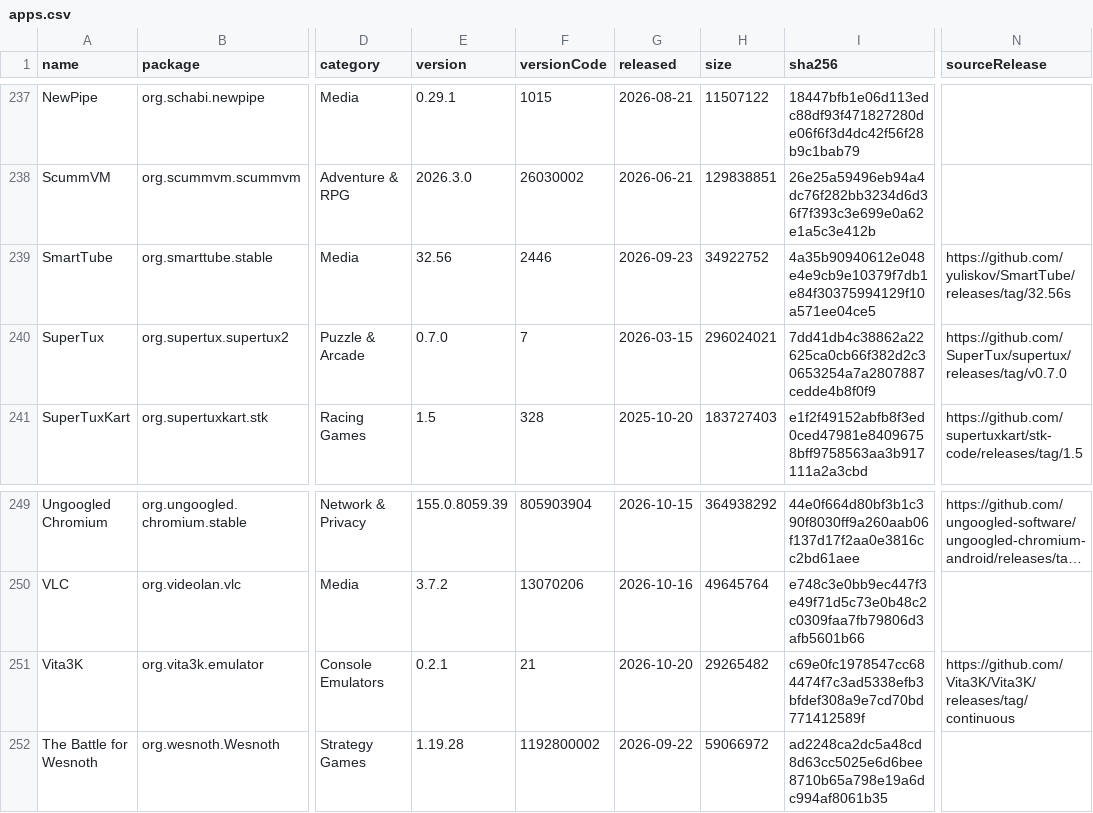
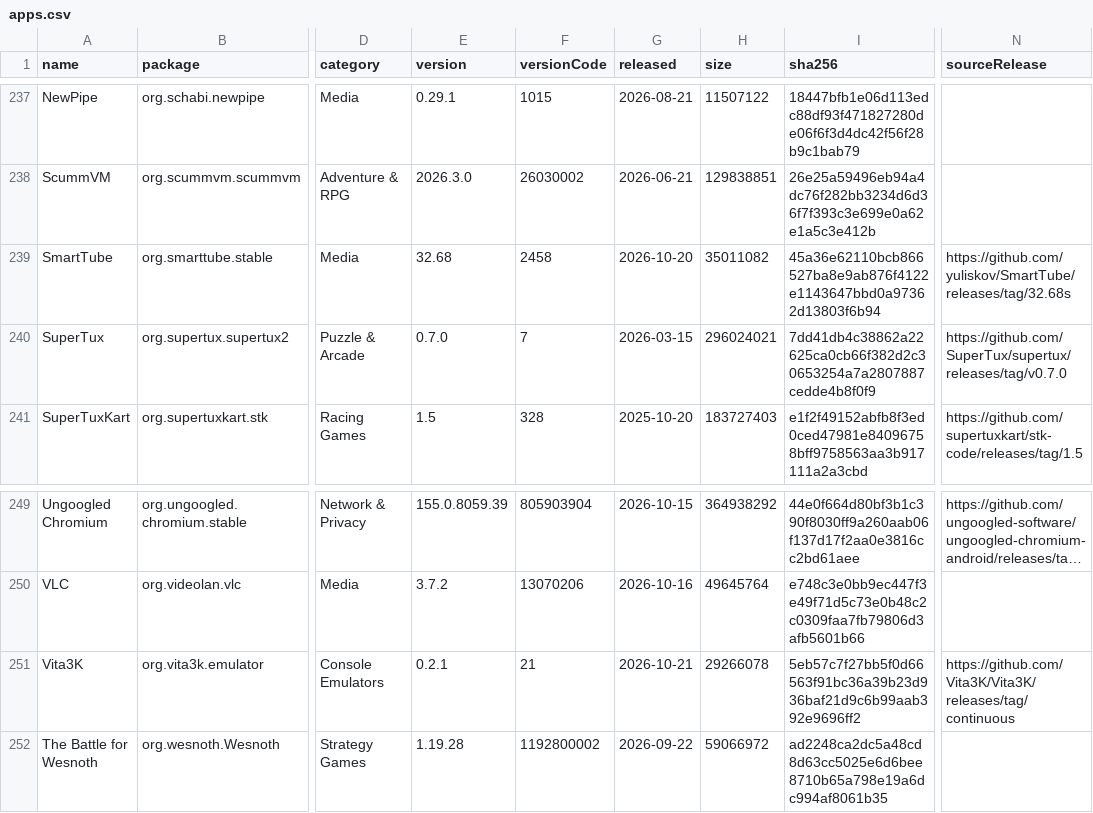
Before and after one commit to 2113apps/verified-android-apps, a CSV file: apps.csv, drawn as a sheet; only a part is shown, gaps mark what is left out; long unchanged cells end in …; the diff names each change by its address in the sheet, - before the commit and + after, or states it on an @@ line.

```diff
--- a/apps.csv
+++ b/apps.csv
-E239 (version): 32.56
+E239 (version): 32.68
-F239 (versionCode): 2446
+F239 (versionCode): 2458
-G239 (released): 2026-09-23
+G239 (released): 2026-10-20
-H239 (size): 34922752
+H239 (size): 35011082
-I239 (sha256): 4a35b90940612e048e4e9cb9e10379f7db1e84f30375994129f10a571ee04ce5
+I239 (sha256): 45a36e62110bcb866527ba8e9ab876f4122e1143647bbd0a97362d13803f6b94
-N239 (sourceRelease): https://github.com/yuliskov/SmartTube/releases/tag/32.56s
+N239 (sourceRelease): https://github.com/yuliskov/SmartTube/releases/tag/32.68s
-G251 (released): 2026-10-20
+G251 (released): 2026-10-21
-H251 (size): 29265482
+H251 (size): 29266078
-I251 (sha256): c69e0fc1978547cc684474f7c3ad5338efb3bfdef308a9e7cd70bd771412589f
+I251 (sha256): 5eb57c7f27bb5f0d66563f91bc36a39b23d936baf21d9c6b99aab392e9696ff2
```
Also changed, not shown: 2 other files.
